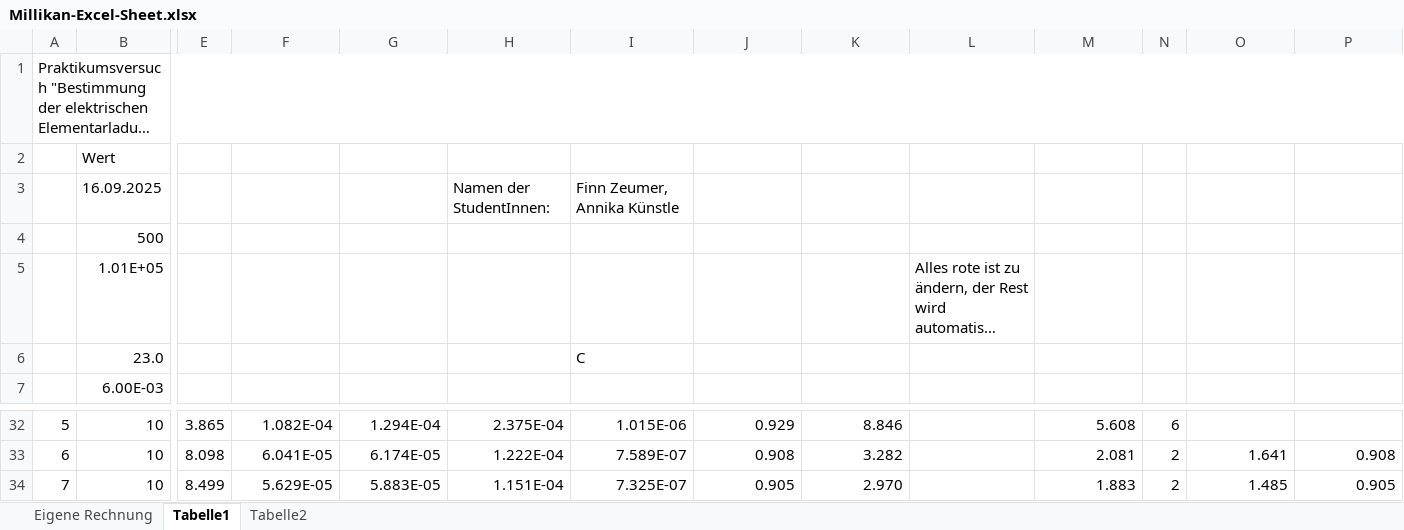
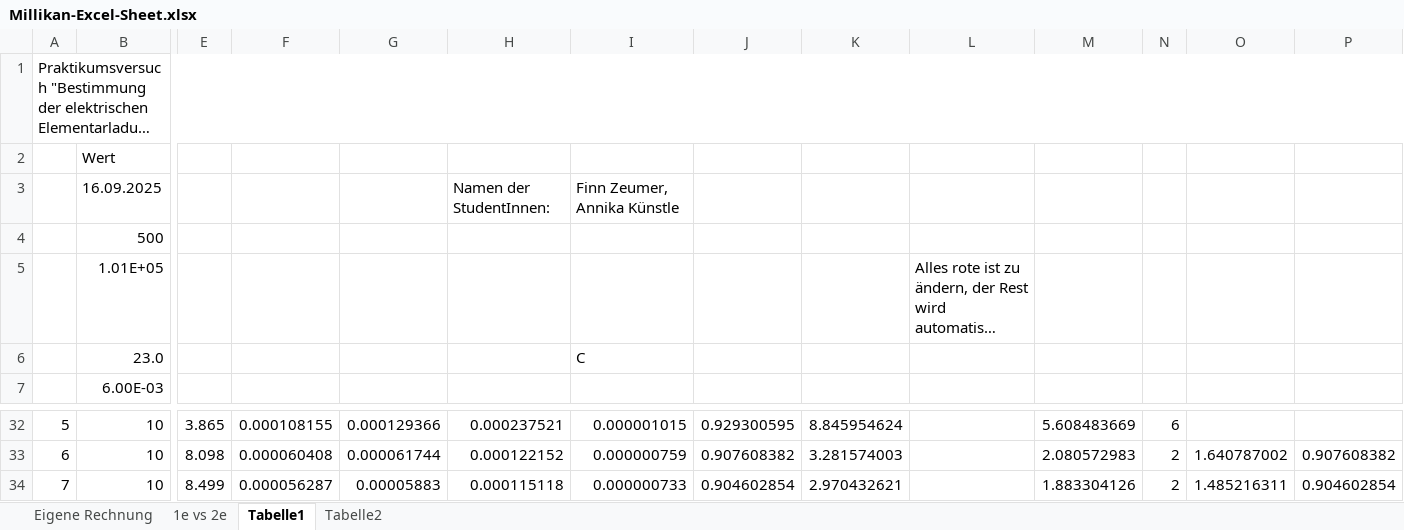
Before and after one commit to FinnZeumer/PAP-1, an Excel workbook: Protokolle/22/Chapter/Millikan-Excel-Sheet.xlsx, sheet Tabelle1, drawn as a sheet; only a part is shown, gaps mark what is left out; long unchanged cells end in …; values as stored, in another font and other column widths than the file's, no cell formats; the diff covers the shown part only; the diff names each change by its address in the sheet, - before the commit and + after, or states it on an @@ line.

```diff
--- a/Protokolle/22/Chapter/Millikan-Excel-Sheet.xlsx (sheet Tabelle1)
+++ b/Protokolle/22/Chapter/Millikan-Excel-Sheet.xlsx (sheet Tabelle1)
+sheet tab: 1e vs 2e
-A1:P1 merged
+A1:Q1 merged
-F32: 1.082E-04
+F32: 0.000108155
-G32: 1.294E-04
+G32: 0.000129366
-H32: 2.375E-04
+H32: 0.000237521
-I32: 1.015E-06
+I32: 0.000001015
-J32: 0.929
+J32: 0.929300595
-K32: 8.846
+K32: 8.845954624
-M32: 5.608
+M32: 5.608483669
-F33: 6.041E-05
+F33: 0.000060408
-G33: 6.174E-05
+G33: 0.000061744
-H33: 1.222E-04
+H33: 0.000122152
-I33: 7.589E-07
+I33: 0.000000759
-J33: 0.908
+J33: 0.907608382
-K33: 3.282
+K33: 3.281574003
-M33: 2.081
+M33: 2.080572983
-O33: 1.641
+O33: 1.640787002
-P33: 0.908
+P33: 0.907608382
-F34: 5.629E-05
+F34: 0.000056287
-G34: 5.883E-05
+G34: 0.00005883
-H34: 1.151E-04
+H34: 0.000115118
-I34: 7.325E-07
+I34: 0.000000733
-J34: 0.905
+J34: 0.904602854
-K34: 2.970
+K34: 2.970432621
-M34: 1.883
+M34: 1.883304126
-O34: 1.485
+O34: 1.485216311
-P34: 0.905
+P34: 0.904602854
```
Also changed, not shown: 579 edited cells elsewhere in this sheet, sheet Eigene Rechnung, sheet Tabelle2, cell formats, formulas that keep their value, hidden cells, charts or pictures, 10 other files.
